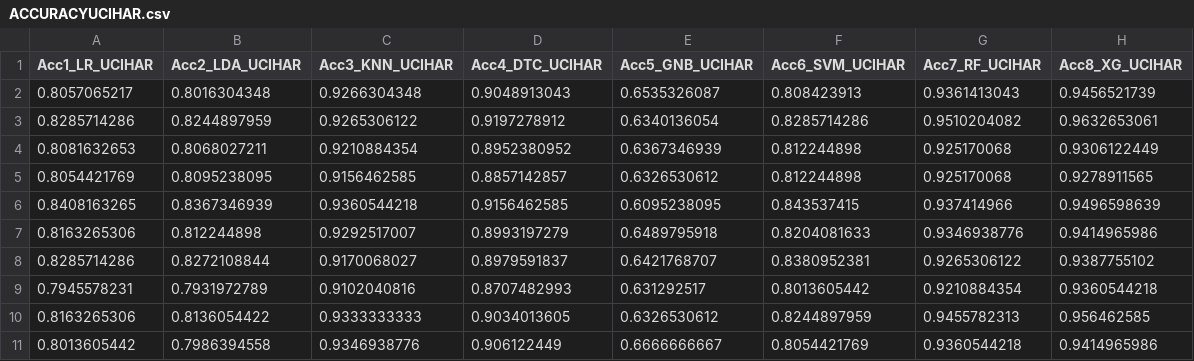
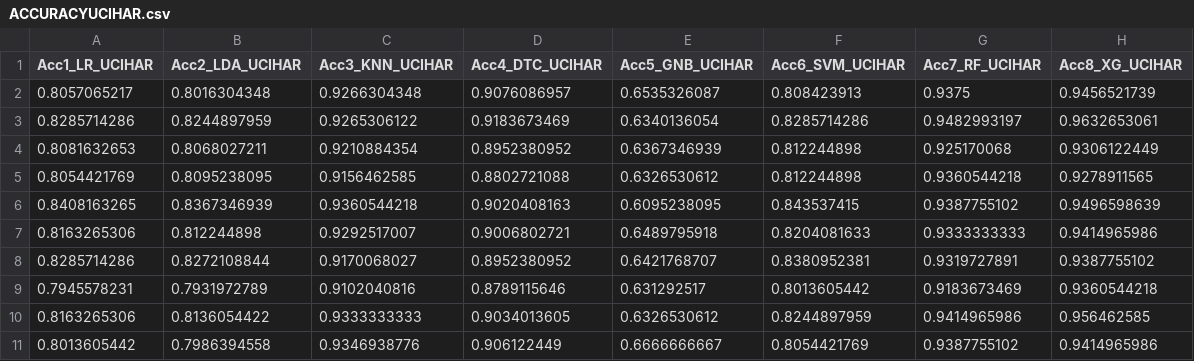
Before and after one commit to LINOSNCHENA/Book-Chapter-June-2022, a CSV file: 5Accuracy/ACC/ACCURACYUCIHAR.csv, drawn as a sheet.

```diff
--- a/5Accuracy/ACC/ACCURACYUCIHAR.csv
+++ b/5Accuracy/ACC/ACCURACYUCIHAR.csv
@@ -1,11 +1,11 @@
 Acc1_LR_UCIHAR,Acc2_LDA_UCIHAR,Acc3_KNN_UCIHAR,Acc4_DTC_UCIHAR,Acc5_GNB_UCIHAR,Acc6_SVM_UCIHAR,Acc7_RF_UCIHAR,Acc8_XG_UCIHAR
-0.8057065217,0.8016304348,0.9266304348,0.9048913043,0.6535326087,0.808423913,0.9361413043,0.9456521739
-0.8285714286,0.8244897959,0.9265306122,0.9197278912,0.6340136054,0.8285714286,0.9510204082,0.9632653061
+0.8057065217,0.8016304348,0.9266304348,0.9076086957,0.6535326087,0.808423913,0.9375,0.9456521739
+0.8285714286,0.8244897959,0.9265306122,0.9183673469,0.6340136054,0.8285714286,0.9482993197,0.9632653061
 0.8081632653,0.8068027211,0.9210884354,0.8952380952,0.6367346939,0.812244898,0.925170068,0.9306122449
-0.8054421769,0.8095238095,0.9156462585,0.8857142857,0.6326530612,0.812244898,0.925170068,0.9278911565
-0.8408163265,0.8367346939,0.9360544218,0.9156462585,0.6095238095,0.843537415,0.937414966,0.9496598639
-0.8163265306,0.812244898,0.9292517007,0.8993197279,0.6489795918,0.8204081633,0.9346938776,0.9414965986
-0.8285714286,0.8272108844,0.9170068027,0.8979591837,0.6421768707,0.8380952381,0.9265306122,0.9387755102
-0.7945578231,0.7931972789,0.9102040816,0.8707482993,0.631292517,0.8013605442,0.9210884354,0.9360544218
-0.8163265306,0.8136054422,0.9333333333,0.9034013605,0.6326530612,0.8244897959,0.9455782313,0.956462585
-0.8013605442,0.7986394558,0.9346938776,0.906122449,0.6666666667,0.8054421769,0.9360544218,0.9414965986
+0.8054421769,0.8095238095,0.9156462585,0.8802721088,0.6326530612,0.812244898,0.9360544218,0.9278911565
+0.8408163265,0.8367346939,0.9360544218,0.9020408163,0.6095238095,0.843537415,0.9387755102,0.9496598639
+0.8163265306,0.812244898,0.9292517007,0.9006802721,0.6489795918,0.8204081633,0.9333333333,0.9414965986
+0.8285714286,0.8272108844,0.9170068027,0.8952380952,0.6421768707,0.8380952381,0.9319727891,0.9387755102
+0.7945578231,0.7931972789,0.9102040816,0.8789115646,0.631292517,0.8013605442,0.9183673469,0.9360544218
+0.8163265306,0.8136054422,0.9333333333,0.9034013605,0.6326530612,0.8244897959,0.9414965986,0.956462585
+0.8013605442,0.7986394558,0.9346938776,0.906122449,0.6666666667,0.8054421769,0.9387755102,0.9414965986
```
Also changed, not shown: 5Accuracy/ACC/ACCURACYALL_Horizontal2.csv, 5Accuracy/ACC/ACCURACYALL_Vertical.csv, 11 other files.
